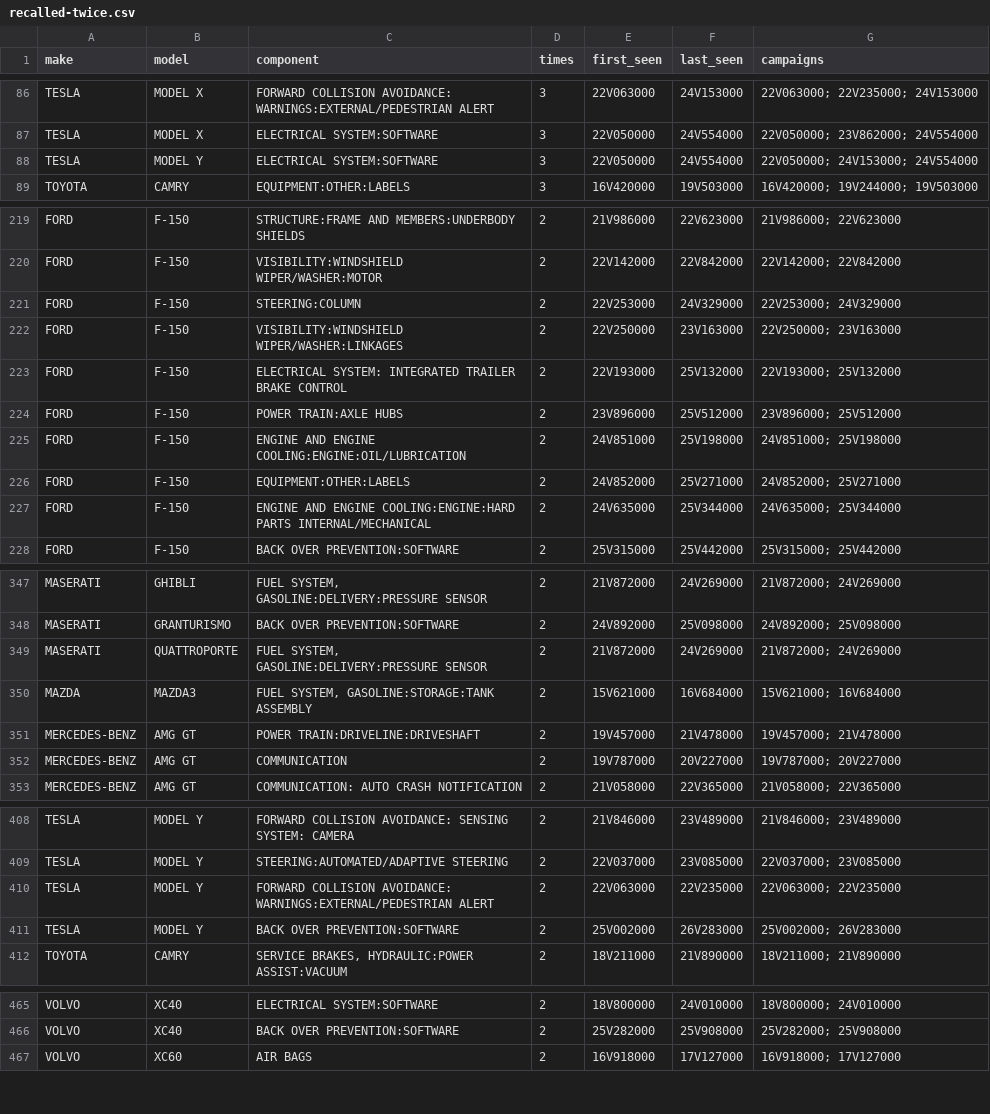
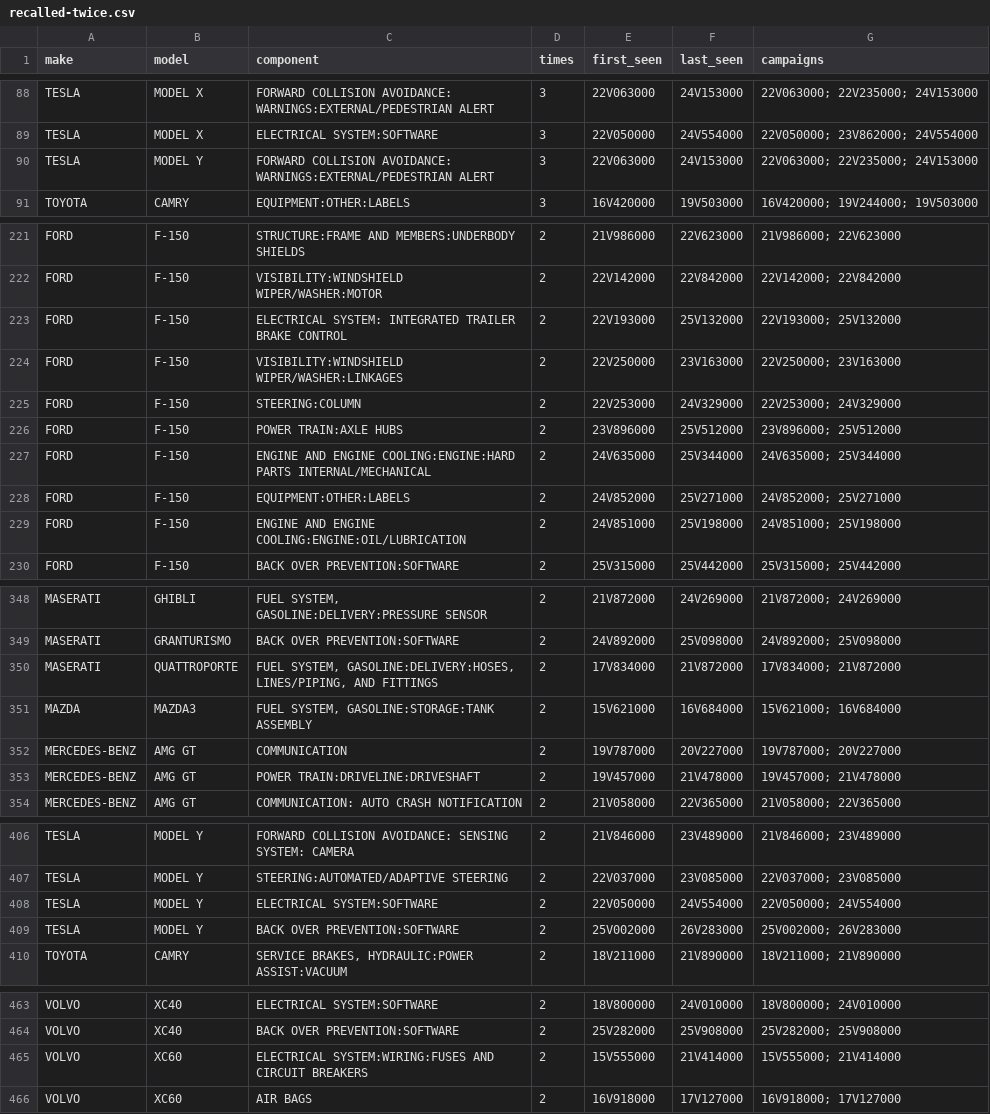
Before and after one commit to multiverseadmin/carsmultiverse-open-data, a CSV file: data/recalled-twice.csv, drawn as a sheet; only a part is shown, gaps mark what is left out; the diff covers the shown part only.

```diff
--- a/data/recalled-twice.csv
+++ b/data/recalled-twice.csv
@@ -87,3 +89,3 @@ TESLA,"MODEL X","FORWARD COLLISION AVOIDANCE: WARNINGS:EXTERNAL/PEDESTRIAN ALERT
 TESLA,"MODEL X","ELECTRICAL SYSTEM:SOFTWARE",3,22V050000,24V554000,"22V050000; 23V862000; 24V554000"
-TESLA,"MODEL Y","ELECTRICAL SYSTEM:SOFTWARE",3,22V050000,24V554000,"22V050000; 24V153000; 24V554000"
+TESLA,"MODEL Y","FORWARD COLLISION AVOIDANCE: WARNINGS:EXTERNAL/PEDESTRIAN ALERT",3,22V063000,24V153000,"22V063000; 22V235000; 24V153000"
 TOYOTA,CAMRY,EQUIPMENT:OTHER:LABELS,3,16V420000,19V503000,"16V420000; 19V244000; 19V503000"
@@ -220,9 +222,9 @@ FORD,F-150,"STRUCTURE:FRAME AND MEMBERS:UNDERBODY SHIELDS",2,21V986000,22V623000
 FORD,F-150,"VISIBILITY:WINDSHIELD WIPER/WASHER:MOTOR",2,22V142000,22V842000,"22V142000; 22V842000"
+FORD,F-150,"ELECTRICAL SYSTEM: INTEGRATED TRAILER BRAKE CONTROL",2,22V193000,25V132000,"22V193000; 25V132000"
+FORD,F-150,"VISIBILITY:WINDSHIELD WIPER/WASHER:LINKAGES",2,22V250000,23V163000,"22V250000; 23V163000"
 FORD,F-150,STEERING:COLUMN,2,22V253000,24V329000,"22V253000; 24V329000"
-FORD,F-150,"VISIBILITY:WINDSHIELD WIPER/WASHER:LINKAGES",2,22V250000,23V163000,"22V250000; 23V163000"
-FORD,F-150,"ELECTRICAL SYSTEM: INTEGRATED TRAILER BRAKE CONTROL",2,22V193000,25V132000,"22V193000; 25V132000"
 FORD,F-150,"POWER TRAIN:AXLE HUBS",2,23V896000,25V512000,"23V896000; 25V512000"
+FORD,F-150,"ENGINE AND ENGINE COOLING:ENGINE:HARD PARTS INTERNAL/MECHANICAL",2,24V635000,25V344000,"24V635000; 25V344000"
+FORD,F-150,EQUIPMENT:OTHER:LABELS,2,24V852000,25V271000,"24V852000; 25V271000"
 FORD,F-150,"ENGINE AND ENGINE COOLING:ENGINE:OIL/LUBRICATION",2,24V851000,25V198000,"24V851000; 25V198000"
-FORD,F-150,EQUIPMENT:OTHER:LABELS,2,24V852000,25V271000,"24V852000; 25V271000"
-FORD,F-150,"ENGINE AND ENGINE COOLING:ENGINE:HARD PARTS INTERNAL/MECHANICAL",2,24V635000,25V344000,"24V635000; 25V344000"
 FORD,F-150,"BACK OVER PREVENTION:SOFTWARE",2,25V315000,25V442000,"25V315000; 25V442000"
@@ -348,6 +349,6 @@ MASERATI,GHIBLI,"FUEL SYSTEM, GASOLINE:DELIVERY:PRESSURE SENSOR",2,21V872000,24V
 MASERATI,GRANTURISMO,"BACK OVER PREVENTION:SOFTWARE",2,24V892000,25V098000,"24V892000; 25V098000"
-MASERATI,QUATTROPORTE,"FUEL SYSTEM, GASOLINE:DELIVERY:PRESSURE SENSOR",2,21V872000,24V269000,"21V872000; 24V269000"
+MASERATI,QUATTROPORTE,"FUEL SYSTEM, GASOLINE:DELIVERY:HOSES, LINES/PIPING, AND FITTINGS",2,17V834000,21V872000,"17V834000; 21V872000"
 MAZDA,MAZDA3,"FUEL SYSTEM, GASOLINE:STORAGE:TANK ASSEMBLY",2,15V621000,16V684000,"15V621000; 16V684000"
+MERCEDES-BENZ,"AMG GT",COMMUNICATION,2,19V787000,20V227000,"19V787000; 20V227000"
 MERCEDES-BENZ,"AMG GT","POWER TRAIN:DRIVELINE:DRIVESHAFT",2,19V457000,21V478000,"19V457000; 21V478000"
-MERCEDES-BENZ,"AMG GT",COMMUNICATION,2,19V787000,20V227000,"19V787000; 20V227000"
 MERCEDES-BENZ,"AMG GT","COMMUNICATION: AUTO CRASH NOTIFICATION",2,21V058000,22V365000,"21V058000; 22V365000"
@@ -409,3 +407,3 @@ TESLA,"MODEL Y","FORWARD COLLISION AVOIDANCE: SENSING SYSTEM: CAMERA",2,21V84600
 TESLA,"MODEL Y","STEERING:AUTOMATED/ADAPTIVE STEERING",2,22V037000,23V085000,"22V037000; 23V085000"
-TESLA,"MODEL Y","FORWARD COLLISION AVOIDANCE: WARNINGS:EXTERNAL/PEDESTRIAN ALERT",2,22V063000,22V235000,"22V063000; 22V235000"
+TESLA,"MODEL Y","ELECTRICAL SYSTEM:SOFTWARE",2,22V050000,24V554000,"22V050000; 24V554000"
 TESLA,"MODEL Y","BACK OVER PREVENTION:SOFTWARE",2,25V002000,26V283000,"25V002000; 26V283000"
@@ -466,2 +464,3 @@ VOLVO,XC40,"ELECTRICAL SYSTEM:SOFTWARE",2,18V800000,24V010000,"18V800000; 24V010
 VOLVO,XC40,"BACK OVER PREVENTION:SOFTWARE",2,25V282000,25V908000,"25V282000; 25V908000"
+VOLVO,XC60,"ELECTRICAL SYSTEM:WIRING:FUSES AND CIRCUIT BREAKERS",2,15V555000,21V414000,"15V555000; 21V414000"
 VOLVO,XC60,"AIR BAGS",2,16V918000,17V127000,"16V918000; 17V127000"
```
Also changed, not shown: 6 added rows, 8 removed rows, 20 moved rows and 4 edited cells elsewhere in this file, data/recall-notice-fingerprints.csv, data/recall-wording-archive.csv, 18 other files.
